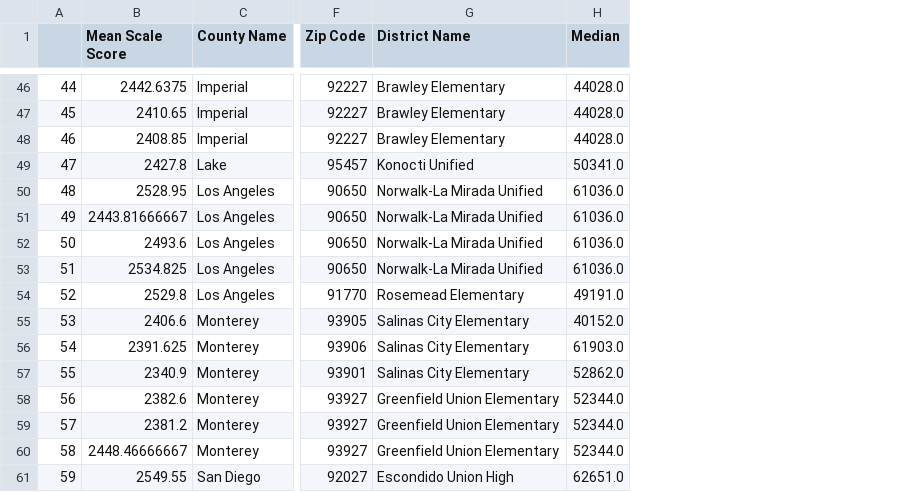
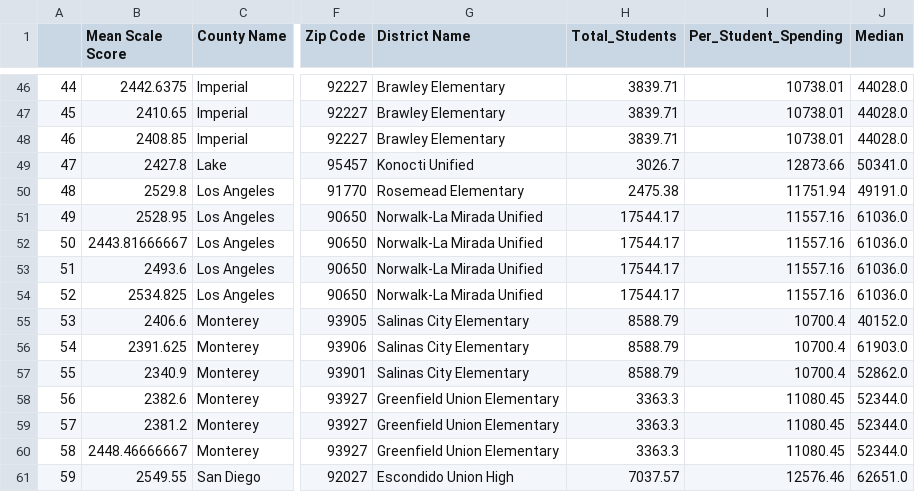
Before and after one commit to NathanLaird/Migrant-Education, a CSV file: Data/Migrant_School_List.csv, drawn as a sheet; only a part is shown, gaps mark what is left out; addresses are those after the commit; the diff covers the shown part only; the diff names each change by its address in the sheet, - before the commit and + after, or states it on an @@ line.

```diff
--- a/Data/Migrant_School_List.csv
+++ b/Data/Migrant_School_List.csv
+column H (Total_Students), rows 46-49: 3839.71 | 3839.71 | 3839.71 | 3026.7; rows 51-61: 17544.17 | 17544.17 | 17544.17 | 17544.17 | 8588.79 | 8588.79 | 8588.79 | 3363.3 | 3363.3 | 3363.3 | 7037.57
+column I (Per_Student_Spending), rows 46-49: 10738.01 | 10738.01 | 10738.01 | 12873.66; rows 51-61: 11557.16 | 11557.16 | 11557.16 | 11557.16 | 10700.4 | 10700.4 | 10700.4 | 11080.45 | 11080.45 | 11080.45 | 12576.46
@@ row 54 moved to row 50: 48 @@
@@ column A renumbered between rows 51 and 94 @@
```
Also changed, not shown: 5 removed rows and 1 moved row elsewhere in this file, 3 other files.
